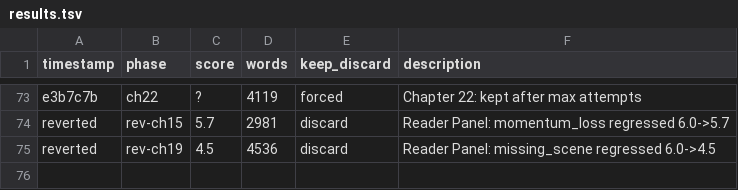
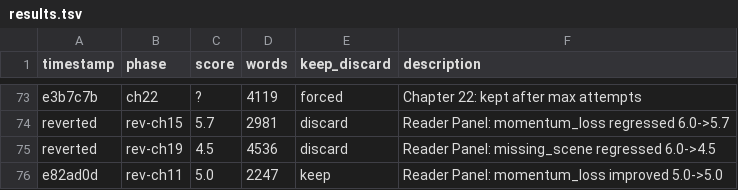
Before and after one commit to aleemerich/autobook, a TSV file: results.tsv, drawn as a sheet; only a part is shown, gaps mark what is left out.

```diff
--- a/results.tsv
+++ b/results.tsv
@@ -75 +75,2 @@ reverted	rev-ch15	5.7	2981	discard	Reader Panel: momentum_loss regressed 6.0->5.
 reverted	rev-ch19	4.5	4536	discard	Reader Panel: missing_scene regressed 6.0->4.5
+e82ad0d	rev-ch11	5.0	2247	keep	Reader Panel: momentum_loss improved 5.0->5.0
```
Also changed, not shown: 4 other files.
